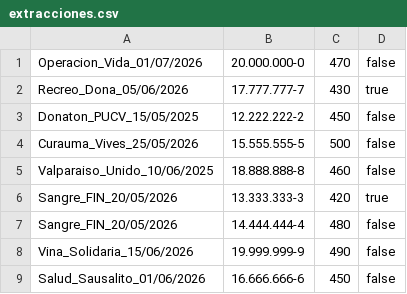
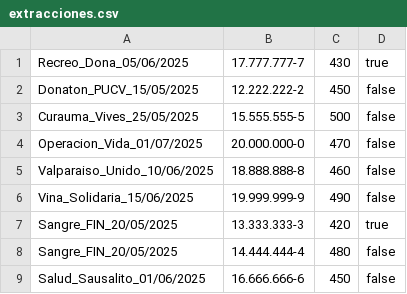
Before and after one commit to Rhyzt/Proyecto-SIA, a CSV file: csv/extracciones.csv, drawn as a sheet.

Commit message:
Cambiado el uso de FrecuenciaDonacionException
Cambiado en el caso que aplica (al registrar extracciones) y como aplica.

```diff
--- a/csv/extracciones.csv
+++ b/csv/extracciones.csv
@@ -1,9 +1,9 @@
-Operacion_Vida_01/07/2026,20.000.000-0,470,false
-Recreo_Dona_05/06/2026,17.777.777-7,430,true
+Recreo_Dona_05/06/2025,17.777.777-7,430,true
 Donaton_PUCV_15/05/2025,12.222.222-2,450,false
-Curauma_Vives_25/05/2026,15.555.555-5,500,false
+Curauma_Vives_25/05/2025,15.555.555-5,500,false
+Operacion_Vida_01/07/2025,20.000.000-0,470,false
 Valparaiso_Unido_10/06/2025,18.888.888-8,460,false
-Sangre_FIN_20/05/2026,13.333.333-3,420,true
-Sangre_FIN_20/05/2026,14.444.444-4,480,false
-Vina_Solidaria_15/06/2026,19.999.999-9,490,false
-Salud_Sausalito_01/06/2026,16.666.666-6,450,false
+Vina_Solidaria_15/06/2025,19.999.999-9,490,false
+Sangre_FIN_20/05/2025,13.333.333-3,420,true
+Sangre_FIN_20/05/2025,14.444.444-4,480,false
+Salud_Sausalito_01/06/2025,16.666.666-6,450,false
```
Also changed, not shown: csv/campañas.csv, csv/donantes.csv, 3 other files.
